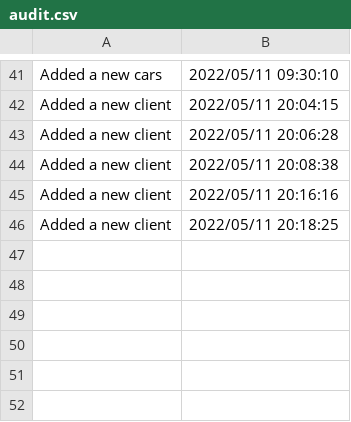
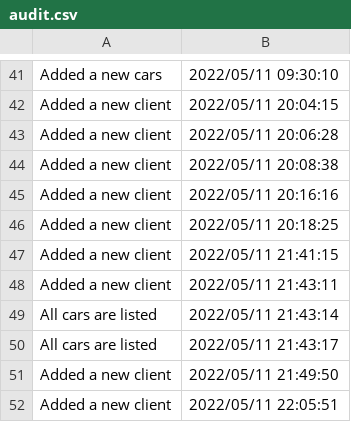
Before and after one commit to MelaniaZotic/JAVAProject, a CSV file: files/audit.csv, drawn as a sheet; only a part is shown, gaps mark what is left out; the diff names each change by its address in the sheet, - before the commit and + after, or states it on an @@ line.

```diff
--- a/files/audit.csv
+++ b/files/audit.csv
+row 47: Added a new client | 2022/05/11 21:41:15
+row 48: Added a new client | 2022/05/11 21:43:11
+row 49: All cars are listed | 2022/05/11 21:43:14
+row 50: All cars are listed | 2022/05/11 21:43:17
+row 51: Added a new client | 2022/05/11 21:49:50
+row 52: Added a new client | 2022/05/11 22:05:51
```
Also changed, not shown: 4 other files.
